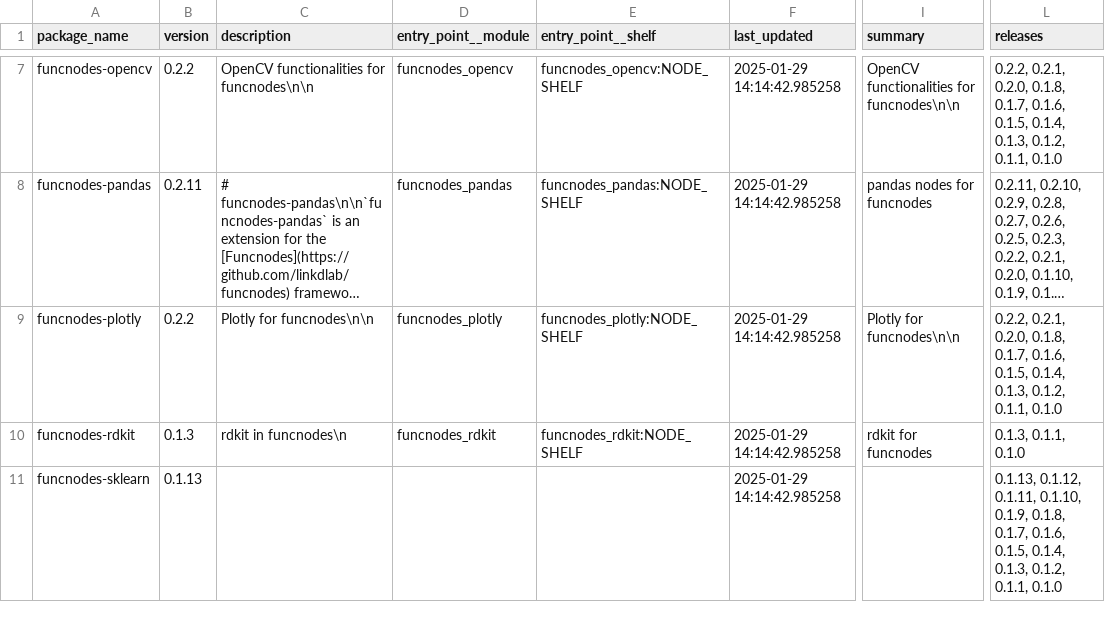
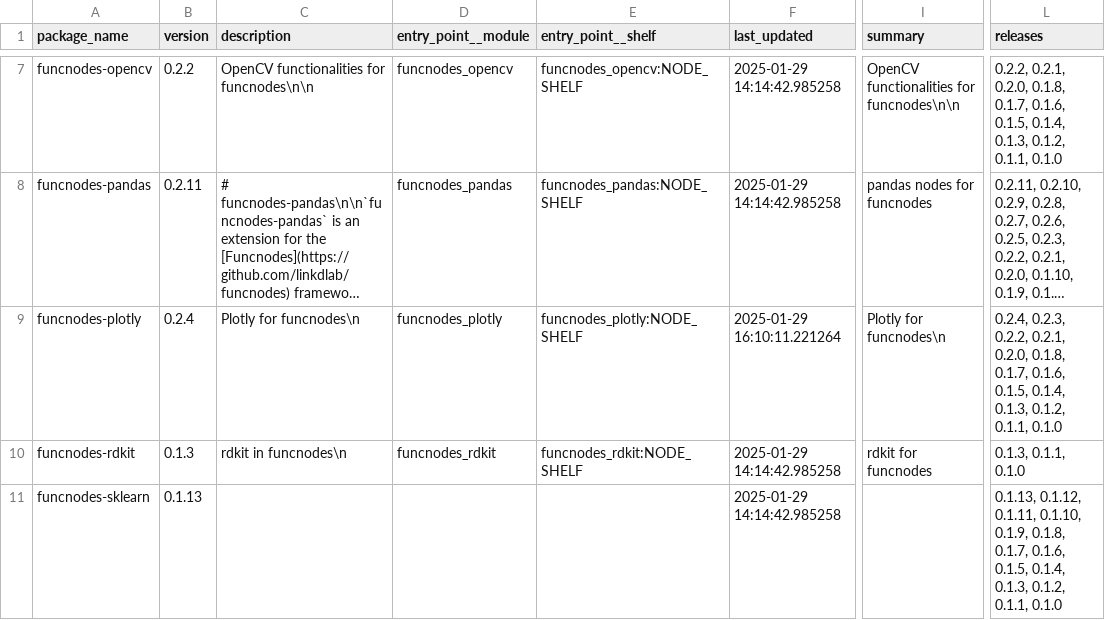
Before and after one commit to Linkdlab/funcnodes_repositories, a CSV file: funcnodes_modules.csv, drawn as a sheet; only a part is shown, gaps mark what is left out; long unchanged cells end in …; the diff names each change by its address in the sheet, - before the commit and + after, or states it on an @@ line.

```diff
--- a/funcnodes_modules.csv
+++ b/funcnodes_modules.csv
-B9 (version): 0.2.2
+B9 (version): 0.2.4
-C9 (description): Plotly for funcnodes\n\n
+C9 (description): Plotly for funcnodes\n
-F9 (last_updated): 2025-01-29 14:14:42.985258
+F9 (last_updated): 2025-01-29 16:10:11.221264
-I9 (summary): Plotly for funcnodes\n\n
+I9 (summary): Plotly for funcnodes\n
-L9 (releases): 0.2.2, 0.2.1,…
+L9 (releases): 0.2.4, 0.2.3, 0.2.2, 0.2.1,…
```
Also changed, not shown: 1 other file.
